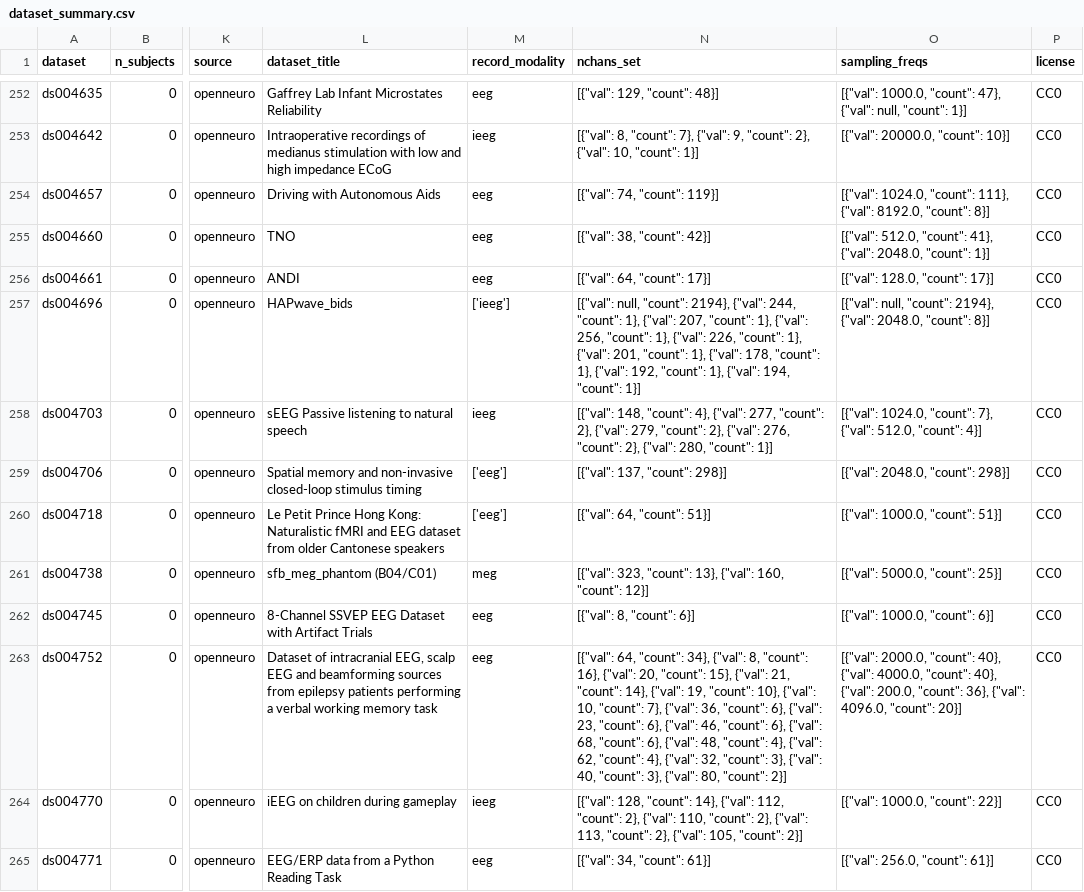
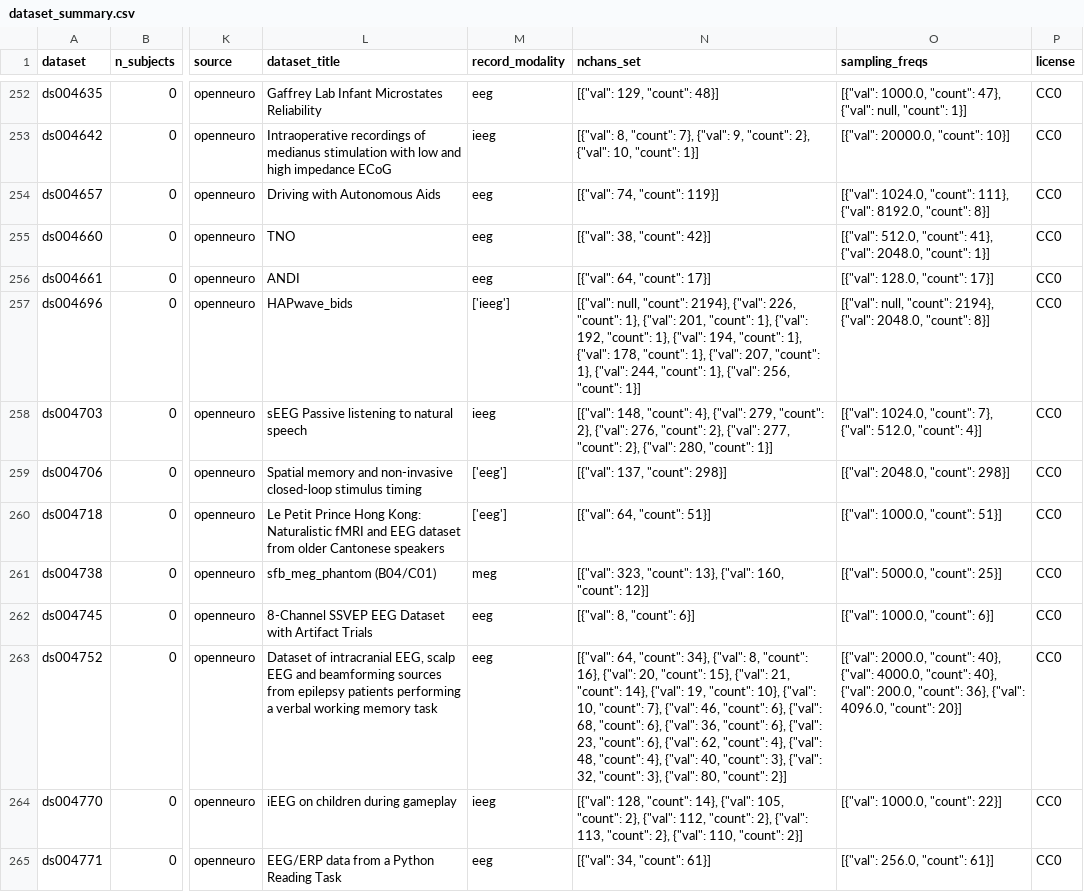
Before and after one commit to AleksandrAstakhov/dynamic-systems, a CSV file: app/model/NNX_model/.eegdash_cache/dataset_summary.csv, drawn as a sheet; only a part is shown, gaps mark what is left out; the diff covers the shown part only; the diff names each change by its address in the sheet, - before the commit and + after, or states it on an @@ line.

```diff
--- a/app/model/NNX_model/.eegdash_cache/dataset_summary.csv
+++ b/app/model/NNX_model/.eegdash_cache/dataset_summary.csv
-N257 (nchans_set): …2194}, {"val": 244, "count": 1}, {"val": 207, "count": 1}, {"val": 256, "count": 1}, {"val": 226, "count": 1}, {"val": 201, "count": 1}, {"val": 178, "count": 1}, {"val": 192, "count": 1}, {"val": 194, "count": 1}]
+N257 (nchans_set): …2194}, {"val": 226, "count": 1}, {"val": 201, "count": 1}, {"val": 192, "count": 1}, {"val": 194, "count": 1}, {"val": 178, "count": 1}, {"val": 207, "count": 1}, {"val": 244, "count": 1}, {"val": 256, "count": 1}]
-N258 (nchans_set): …4}, {"val": 277, "count": 2}, {"val": 279, "count": 2}, {"val": 276, "count": 2},…
+N258 (nchans_set): …4}, {"val": 279, "count": 2}, {"val": 276, "count": 2}, {"val": 277, "count": 2},…
-N263 (nchans_set): …7}, {"val": 36, "count": 6}, {"val": 23, "count": 6}, {"val": 46, "count": 6}, {"val": 68, "count": 6}, {"val": 48, "count": 4}, {"val": 62, "count": 4}, {"val": 32, "count": 3}, {"val": 40, "count": 3},…
+N263 (nchans_set): …7}, {"val": 46, "count": 6}, {"val": 68, "count": 6}, {"val": 36, "count": 6}, {"val": 23, "count": 6}, {"val": 62, "count": 4}, {"val": 48, "count": 4}, {"val": 40, "count": 3}, {"val": 32, "count": 3},…
-N264 (nchans_set): …14}, {"val": 112, "count": 2}, {"val": 110, "count": 2}, {"val": 113, "count": 2}, {"val": 105, "count": 2}]
+N264 (nchans_set): …14}, {"val": 105, "count": 2}, {"val": 112, "count": 2}, {"val": 113, "count": 2}, {"val": 110, "count": 2}]
```
Also changed, not shown: 64 edited cells elsewhere in this file, 3 other files.
